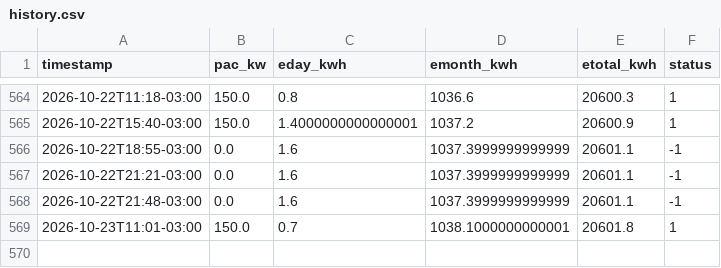
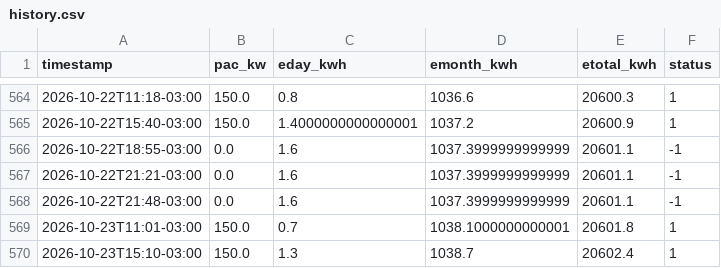
Before and after one commit to IbyangaEdi/UsinaSolar, a CSV file: data/history.csv, drawn as a sheet; only a part is shown, gaps mark what is left out; the diff names each change by its address in the sheet, - before the commit and + after, or states it on an @@ line.

```diff
--- a/data/history.csv
+++ b/data/history.csv
+row 570: 2026-10-23T15:10-03:00 | 150.0 | 1.3 | 1038.7 | 20602.4 | 1
```
Also changed, not shown: 2 other files.
